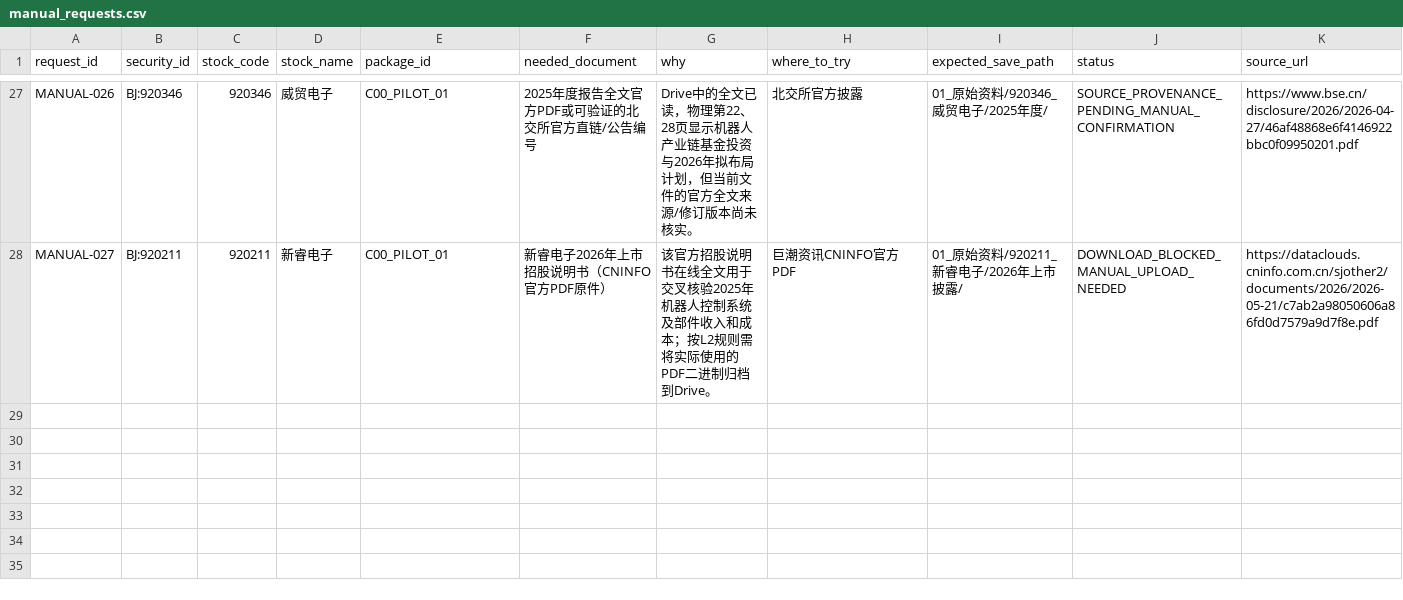
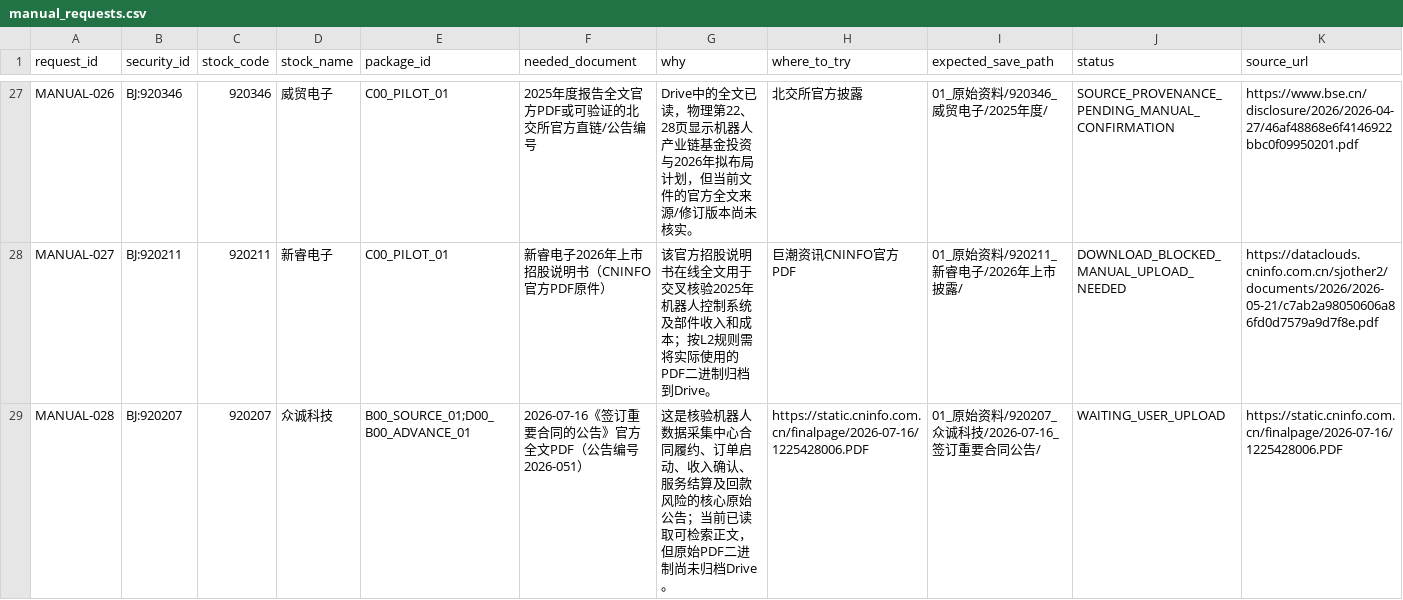
Before and after one commit to qiangzhuangmeili-ui/robotics-inflection-research, a CSV file: data/manual_requests.csv, drawn as a sheet; only a part is shown, gaps mark what is left out; rows hold the shown columns only; the diff names each change by its address in the sheet, - before the commit and + after, or states it on an @@ line.

Commit message:
Add unique manual request MANUAL-028 for official signed contract PDF

```diff
--- a/data/manual_requests.csv
+++ b/data/manual_requests.csv
+row 29: MANUAL-028 | BJ:920207 | 920207 | 众诚科技 | B00_SOURCE_01;D00_B00_ADVANCE_01 | 2026-07-16《签订重要合同的公告》官方全文PDF（公告编号2026-051） | 这是核验机器人数据采集中心合同履约、订单启动、收入确认、服务结算及回款风险的核心原始公告；当前已读取可检索正文，但原始PDF二进制尚未归档Drive。 | https://static.cninfo.com.cn/finalpage/2026-07-16/1225428006.PDF | 01_原始资料/920207_众诚科技/2026-07-16_签订重要合同公告/ | WAITING_USER_UPLOAD | https://static.cninfo.com.cn/finalpage/2026-07-16/1225428006.PDF
```
